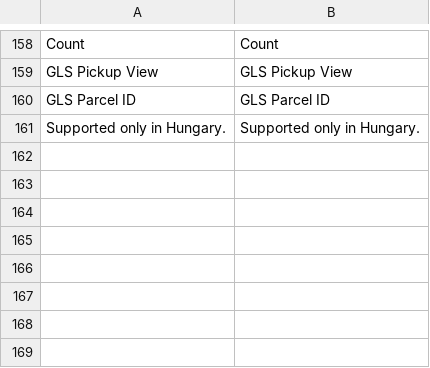
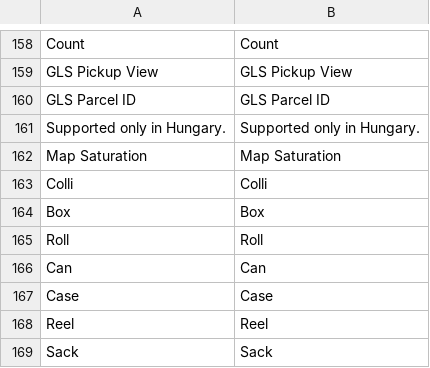
Before and after one commit to Inchoo/gls, a CSV file: i18n/en_US.csv, drawn as a sheet; only a part is shown, gaps mark what is left out; the diff names each change by its address in the sheet, - before the commit and + after, or states it on an @@ line.

```diff
--- a/i18n/en_US.csv
+++ b/i18n/en_US.csv
+row 162: Map Saturation | Map Saturation
+row 163: Colli | Colli
+row 164: Box | Box
+row 165: Roll | Roll
+row 166: Can | Can
+row 167: Case | Case
+row 168: Reel | Reel
+row 169: Sack | Sack
```
Also changed, not shown: i18n/cs_CZ.csv, i18n/ro_RO.csv, 8 other files.
